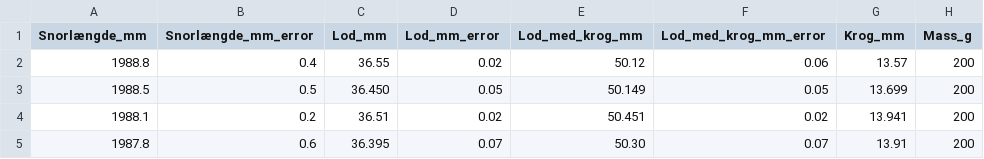
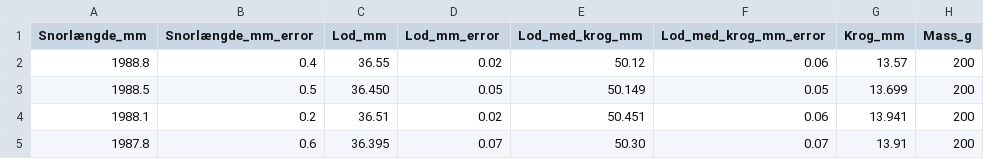
Before and after one commit to MortenSBendtsen/AppStatProject, a CSV file: Forsøg 1/CSV/Pendul.csv, drawn as a sheet.

```diff
--- a/Forsøg 1/CSV/Pendul.csv
+++ b/Forsøg 1/CSV/Pendul.csv
@@ -3,3 +3,3 @@ Snorlængde_mm;Snorlængde_mm_error;Lod_mm;Lod_mm_error;Lod_med_krog_mm;Lod_med_
 1988.5;0.5;36.450;0.05;50.149;0.05;13.699;200
-1988.1;0.2;36.51;0.02;50.451;0.02;13.941;200
+1988.1;0.2;36.51;0.02;50.451;0.06;13.941;200
 1987.8;0.6;36.395;0.07;50.30;0.07;13.91;200
```
Also changed, not shown: 1 other file.
